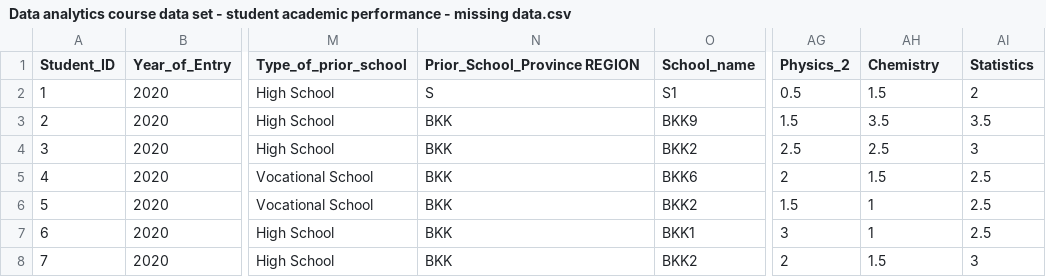
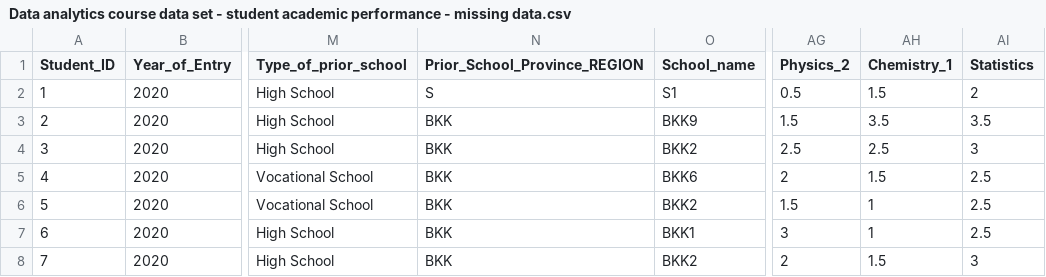
Before and after one commit to charmy2525/DataAnalytics, a CSV file: Data analytics course data set - student academic performance - missing data.csv, drawn as a sheet; only a part is shown, gaps mark what is left out; the diff names each change by its address in the sheet, - before the commit and + after, or states it on an @@ line.

Commit message:
Update Data analytics course data set - student academic performance - missing data.csv

```diff
--- a/Data analytics course data set - student academic performance - missing data.csv
+++ b/Data analytics course data set - student academic performance - missing data.csv
-N1: Prior_School_Province REGION
+N1: Prior_School_Province_REGION
-AH1: Chemistry
+AH1: Chemistry_1
```
